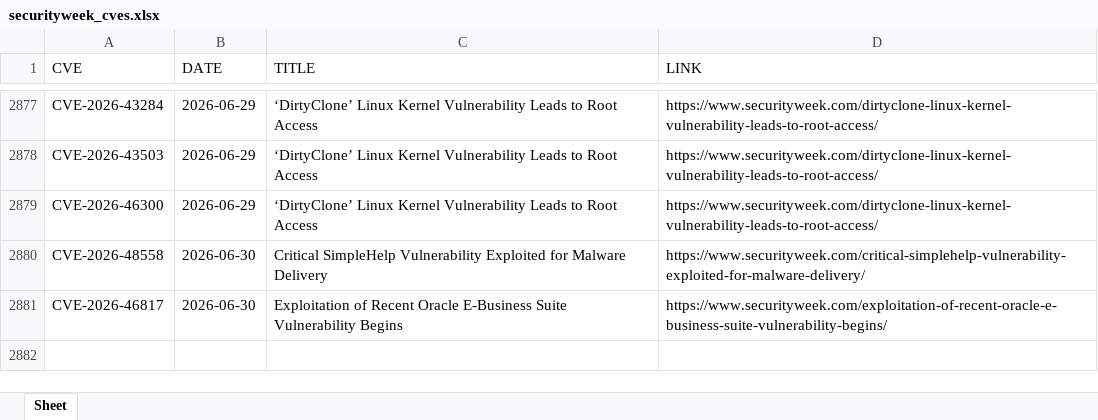
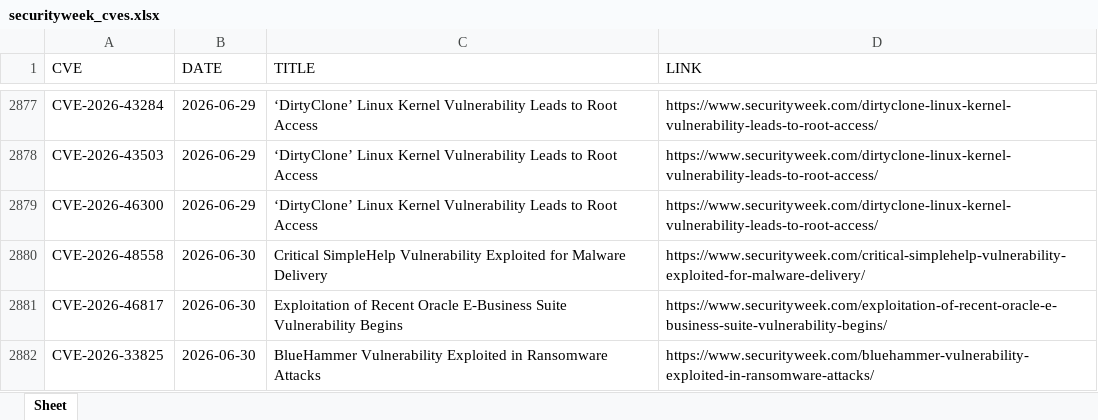
Before and after one commit to thanujbtech-lgtm/securityweek_cve, an Excel workbook: securityweek_cves.xlsx, sheet Sheet, drawn as a sheet; only a part is shown, gaps mark what is left out; values as stored, in another font and other column widths than the file's, no borders; the diff names each change by its address in the sheet, - before the commit and + after, or states it on an @@ line.

```diff
--- a/securityweek_cves.xlsx (sheet Sheet)
+++ b/securityweek_cves.xlsx (sheet Sheet)
+row 2882: CVE-2026-33825 | 2026-06-30 | BlueHammer Vulnerability Exploited in Ransomware Attacks | https://www.securityweek.com/bluehammer-vulnerability-exploited-in-ransomware-attacks/
```
